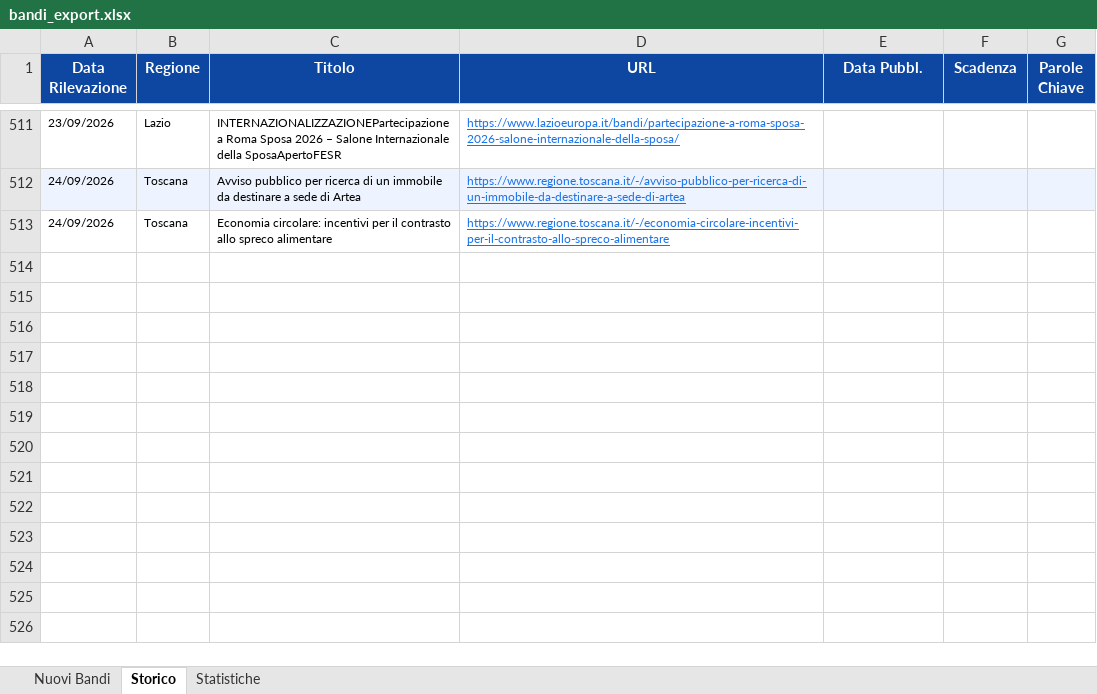
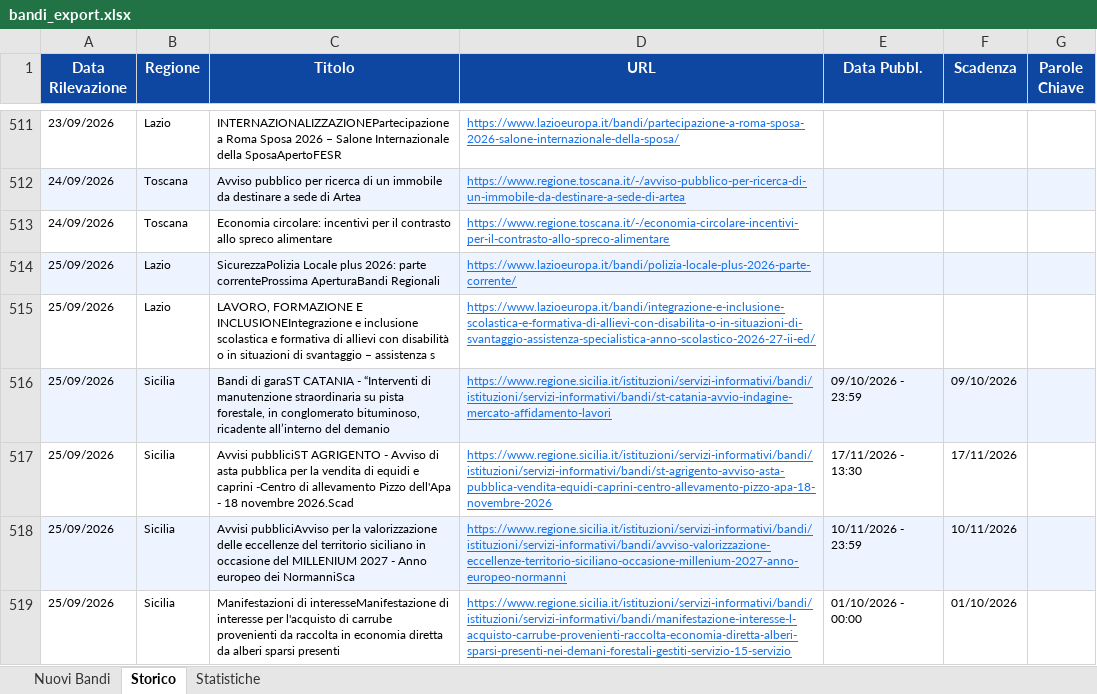
Before and after one commit to cdalvise/bandi-monitor, an Excel workbook: data/bandi_export.xlsx, sheet Storico, drawn as a sheet; only a part is shown, gaps mark what is left out; values as stored, in another font and other column widths than the file's, no borders; the diff names each change by its address in the sheet, - before the commit and + after, or states it on an @@ line.

```diff
--- a/data/bandi_export.xlsx (sheet Storico)
+++ b/data/bandi_export.xlsx (sheet Storico)
+row 514: 25/09/2026 | Lazio | SicurezzaPolizia Locale plus 2026: parte correnteProssima AperturaBandi Regionali | https://www.lazioeuropa.it/bandi/polizia-locale-plus-2026-parte-corrente/
+row 515: 25/09/2026 | Lazio | LAVORO, FORMAZIONE E INCLUSIONEIntegrazione e inclusione scolastica e formativa di allievi con disabilità o in situazioni di svantaggio – assistenza s | https://www.lazioeuropa.it/bandi/integrazione-e-inclusione-scolastica-e-formativa-di-allievi-con-disabilita-o-in-situazioni-di-svantaggio-assistenza-specialistica-anno-scolastico-2026-27-ii-ed/
+row 516: 25/09/2026 | Sicilia | Bandi di garaST CATANIA - “Interventi di manutenzione straordinaria su pista forestale, in conglomerato bituminoso, ricadente all’interno del demanio | https://www.regione.sicilia.it/istituzioni/servizi-informativi/bandi/istituzioni/servizi-informativi/bandi/st-catania-avvio-indagine-mercato-affidamento-lavori | 09/10/2026 - 23:59 | 09/10/2026
+row 517: 25/09/2026 | Sicilia | Avvisi pubbliciST AGRIGENTO - Avviso di asta pubblica per la vendita di equidi e caprini -Centro di allevamento Pizzo dell'Apa - 18 novembre 2026.Scad | https://www.regione.sicilia.it/istituzioni/servizi-informativi/bandi/istituzioni/servizi-informativi/bandi/st-agrigento-avviso-asta-pubblica-vendita-equidi-caprini-centro-allevamento-pizzo-apa-18-novembre-2026 | 17/11/2026 - 13:30 | 17/11/2026
+row 518: 25/09/2026 | Sicilia | Avvisi pubbliciAvviso per la valorizzazione delle eccellenze del territorio siciliano in occasione del MILLENIUM 2027 - Anno europeo dei NormanniSca | https://www.regione.sicilia.it/istituzioni/servizi-informativi/bandi/istituzioni/servizi-informativi/bandi/avviso-valorizzazione-eccellenze-territorio-siciliano-occasione-millenium-2027-anno-europeo-normanni | 10/11/2026 - 23:59 | 10/11/2026
+row 519: 25/09/2026 | Sicilia | Manifestazioni di interesseManifestazione di interesse per l'acquisto di carrube provenienti da raccolta in economia diretta da alberi sparsi presenti | https://www.regione.sicilia.it/istituzioni/servizi-informativi/bandi/istituzioni/servizi-informativi/bandi/manifestazione-interesse-l-acquisto-carrube-provenienti-raccolta-economia-diretta-alberi-sparsi-presenti-nei-demani-forestali-gestiti-servizio-15-servizio | 01/10/2026 - 00:00 | 01/10/2026
```
Also changed, not shown: sheet Nuovi Bandi, sheet Statistiche, 1 other file.
